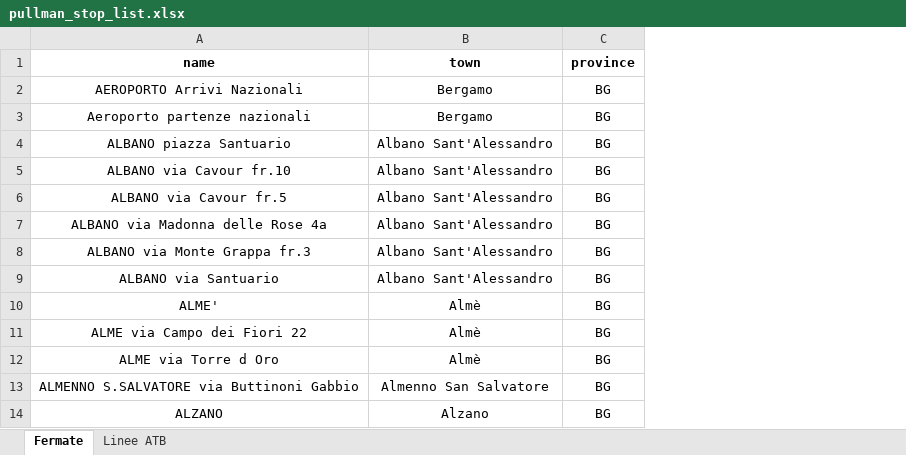
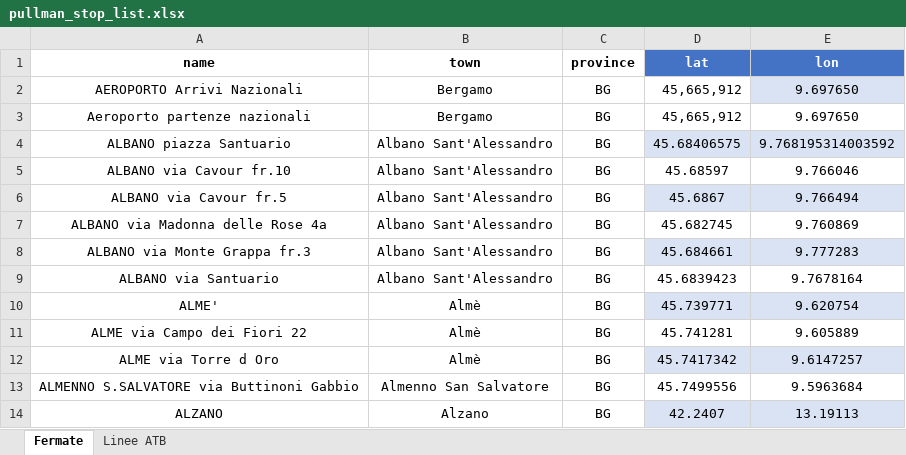
Before and after one commit to ZanottiMatteo/BGTransports, an Excel workbook: Java/BGTransport/src/main/resources/excel/list/pullman_stop_list.xlsx, sheet Fermate, drawn as a sheet; only a part is shown; values as stored, in another font and other column widths than the file's, no borders; table styles not drawn; the diff names each change by its address in the sheet, - before the commit and + after, or states it on an @@ line.

Commit message:
Aggiunte latitudine e longitudine fermate e stazioni

```diff
--- a/Java/BGTransport/src/main/resources/excel/list/pullman_stop_list.xlsx (sheet Fermate)
+++ b/Java/BGTransport/src/main/resources/excel/list/pullman_stop_list.xlsx (sheet Fermate)
+column D (lat), rows 2-14: 45,665,912 | 45,665,912 | 45.68406575 | 45.68597 | 45.6867 | 45.682745 | 45.684661 | 45.6839423 | 45.739771 | 45.741281 | 45.7417342 | 45.7499556 | 42.2407
+column E (lon), rows 2-14: 9.697650 | 9.697650 | 9.768195314003592 | 9.766046 | 9.766494 | 9.760869 | 9.777283 | 9.7678164 | 9.620754 | 9.605889 | 9.6147257 | 9.5963684 | 13.19113
```
Also changed, not shown: Java/BGTransport/src/main/resources/excel/list/funicular_station_list.xlsx, Java/BGTransport/src/main/resources/excel/list/train_station_list.xlsx, 19 other files.
